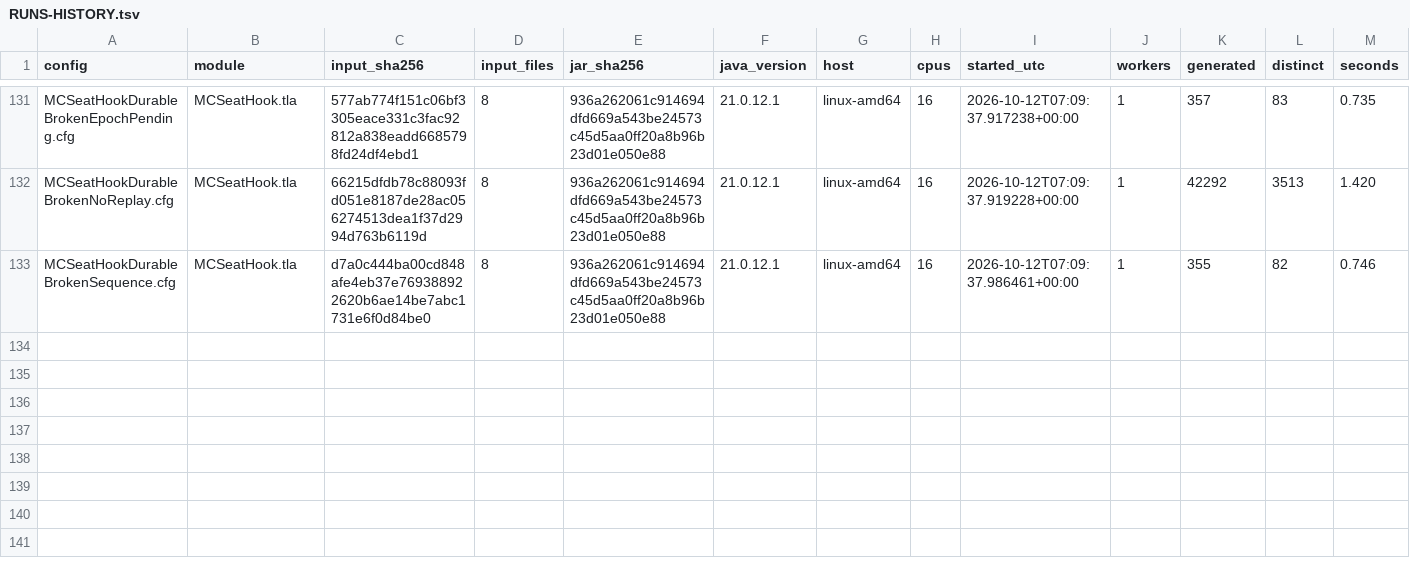
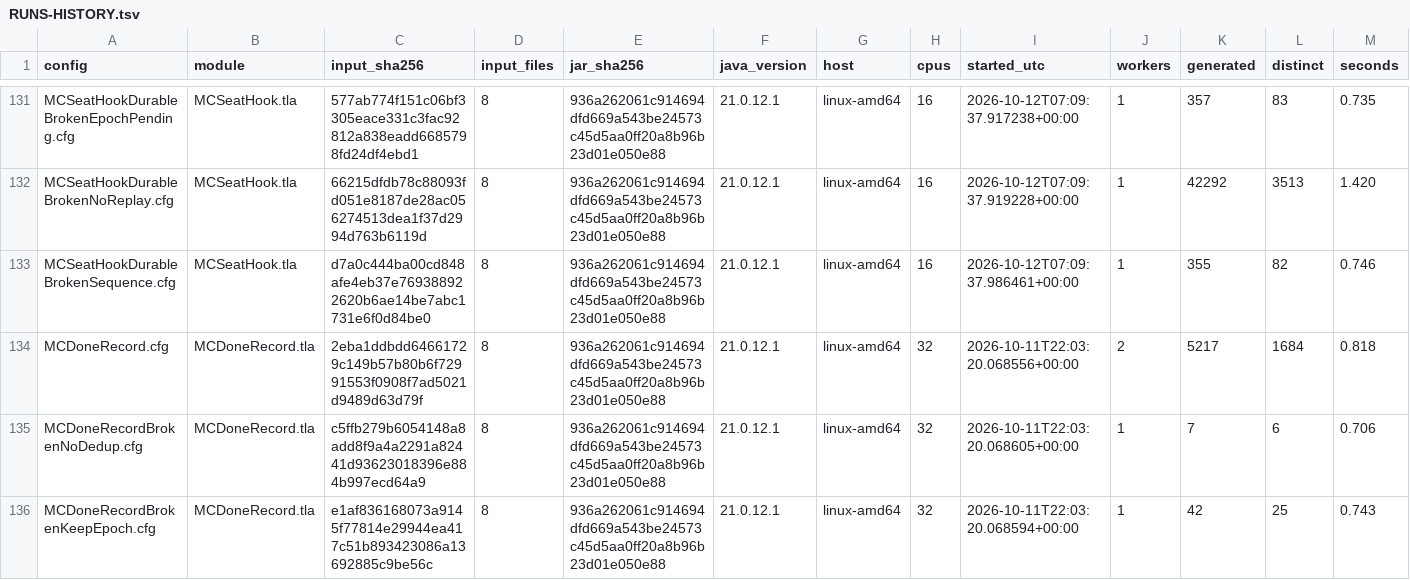
Before and after one commit to mas-bandwidth/nova-sprint, a TSV file: tla/RUNS-HISTORY.tsv, drawn as a sheet; only a part is shown, gaps mark what is left out; rows hold the shown columns only; the diff names each change by its address in the sheet, - before the commit and + after, or states it on an @@ line.

```diff
--- a/tla/RUNS-HISTORY.tsv
+++ b/tla/RUNS-HISTORY.tsv
+row 134: MCDoneRecord.cfg | MCDoneRecord.tla | 2eba1ddbdd64661729c149b57b80b6f72991553f0908f7ad5021d9489d63d79f | 8 | 936a262061c914694dfd669a543be24573c45d5aa0ff20a8b96b23d01e050e88 | 21.0.12.1 | linux-amd64 | 32 | 2026-10-11T22:03:20.068556+00:00 | 2 | 5217 | 1684 | 0.818
+row 135: MCDoneRecordBrokenNoDedup.cfg | MCDoneRecord.tla | c5ffb279b6054148a8add8f9a4a2291a82441d93623018396e884b997ecd64a9 | 8 | 936a262061c914694dfd669a543be24573c45d5aa0ff20a8b96b23d01e050e88 | 21.0.12.1 | linux-amd64 | 32 | 2026-10-11T22:03:20.068605+00:00 | 1 | 7 | 6 | 0.706
+row 136: MCDoneRecordBrokenKeepEpoch.cfg | MCDoneRecord.tla | e1af836168073a9145f77814e29944ea417c51b893423086a13692885c9be56c | 8 | 936a262061c914694dfd669a543be24573c45d5aa0ff20a8b96b23d01e050e88 | 21.0.12.1 | linux-amd64 | 32 | 2026-10-11T22:03:20.068594+00:00 | 1 | 42 | 25 | 0.743
```
Also changed, not shown: tla/CASES.tsv, tla/RUNS.tsv, 12 other files.
